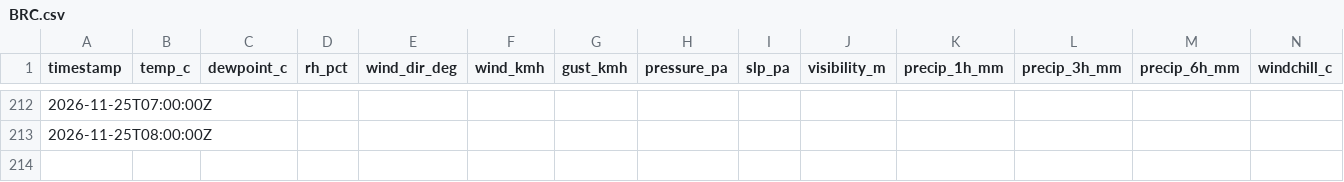
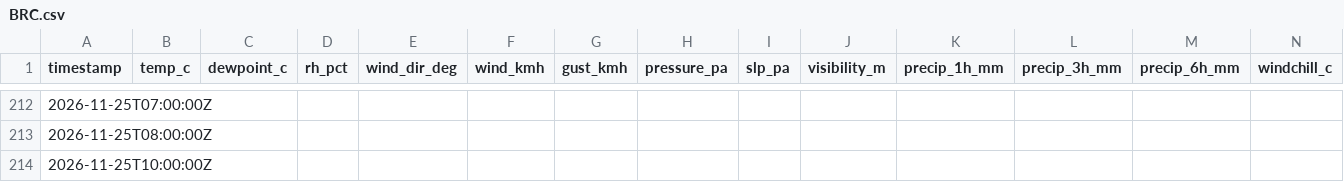
Before and after one commit to alaugeman/Brighton-Crest-Roundup, a CSV file: data/BRC.csv, drawn as a sheet; only a part is shown, gaps mark what is left out; rows hold the shown columns only; the diff names each change by its address in the sheet, - before the commit and + after, or states it on an @@ line.

```diff
--- a/data/BRC.csv
+++ b/data/BRC.csv
+row 214: 2026-11-25T10:00:00Z
```
Also changed, not shown: data/BRC_snow.csv, docs/BRC.csv, 2 other files.
